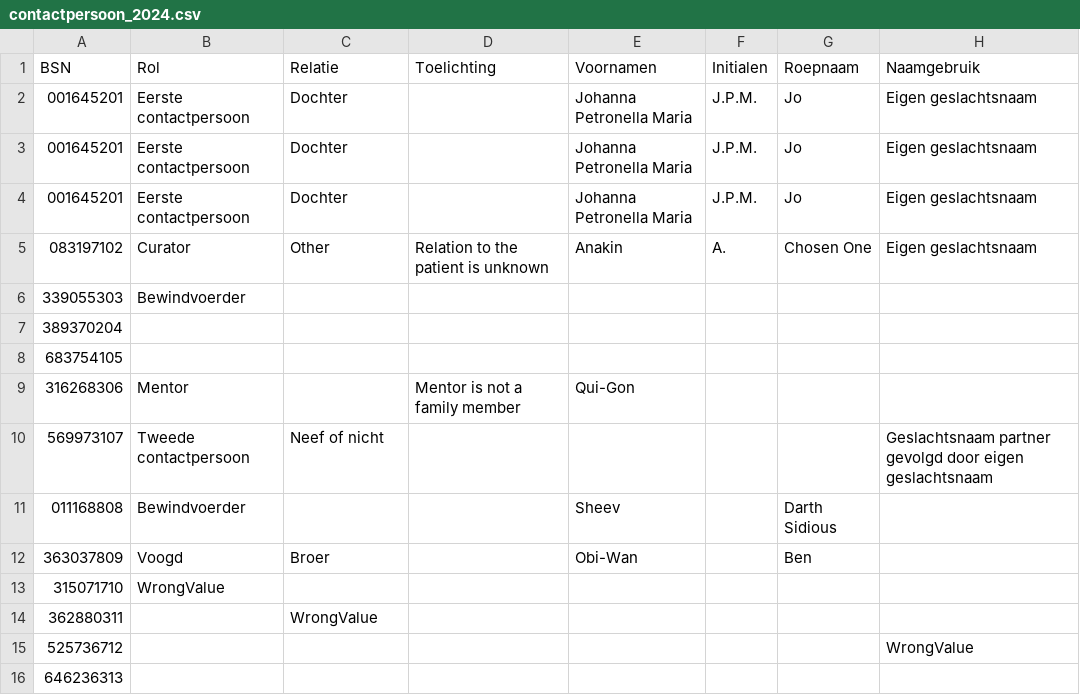
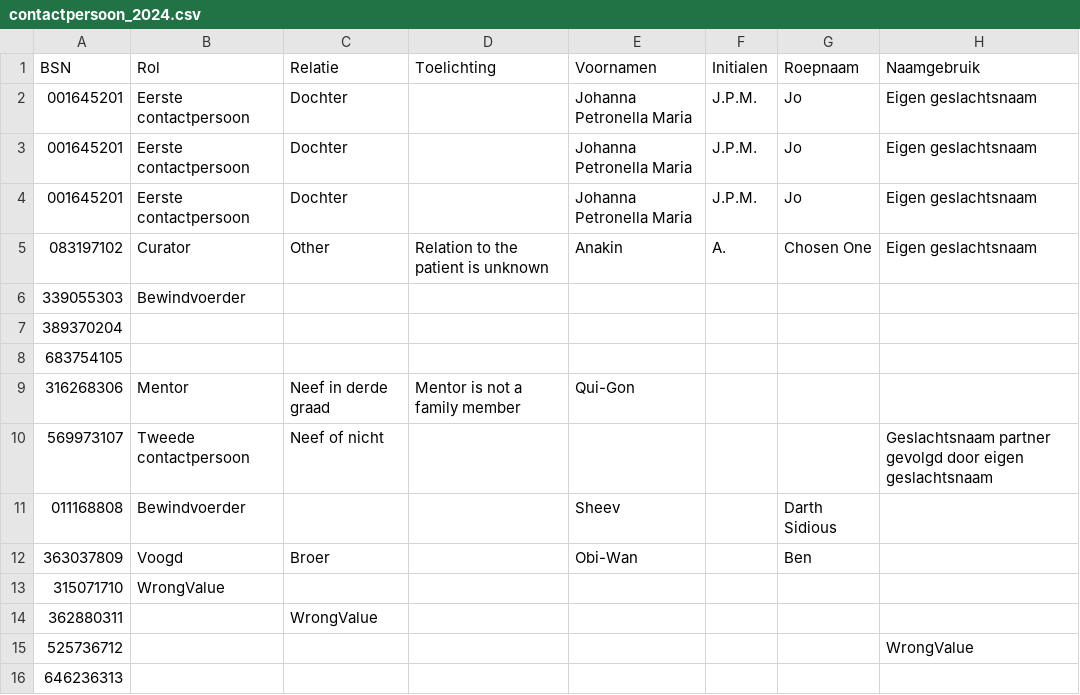
Before and after one commit to MaastrichtUniversity/docker-health, a CSV file: data/test-demo-data/csv/contactpersoon_2024.csv, drawn as a sheet; only a part is shown; the diff names each change by its address in the sheet, - before the commit and + after, or states it on an @@ line.

Commit message:
Add 'Neef in derde graad' in test data [DHHDP-1219], [DHHDP-1233]

```diff
--- a/data/test-demo-data/csv/contactpersoon_2024.csv
+++ b/data/test-demo-data/csv/contactpersoon_2024.csv
-C9 (Relatie): (empty)
+C9 (Relatie): Neef in derde graad
```
